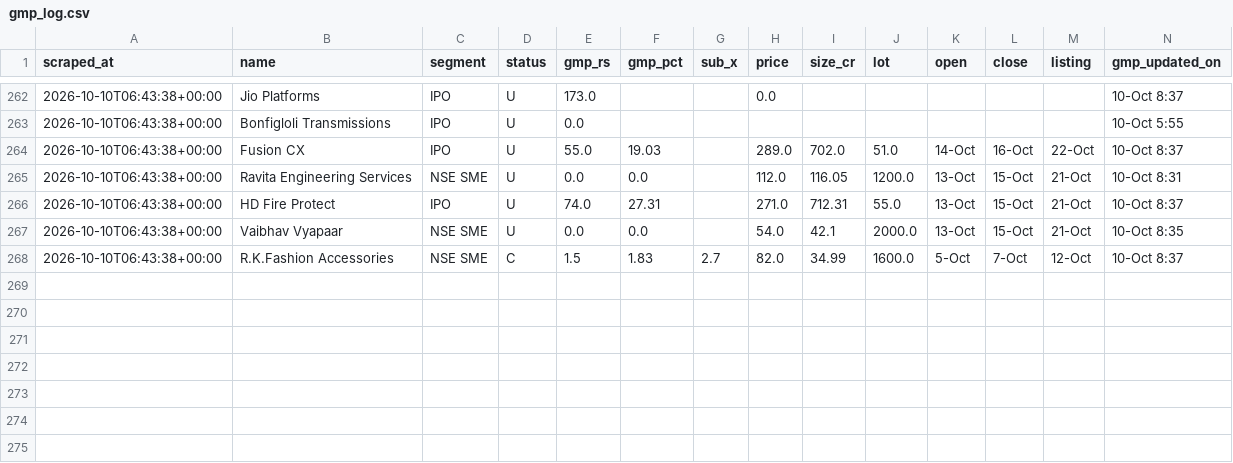
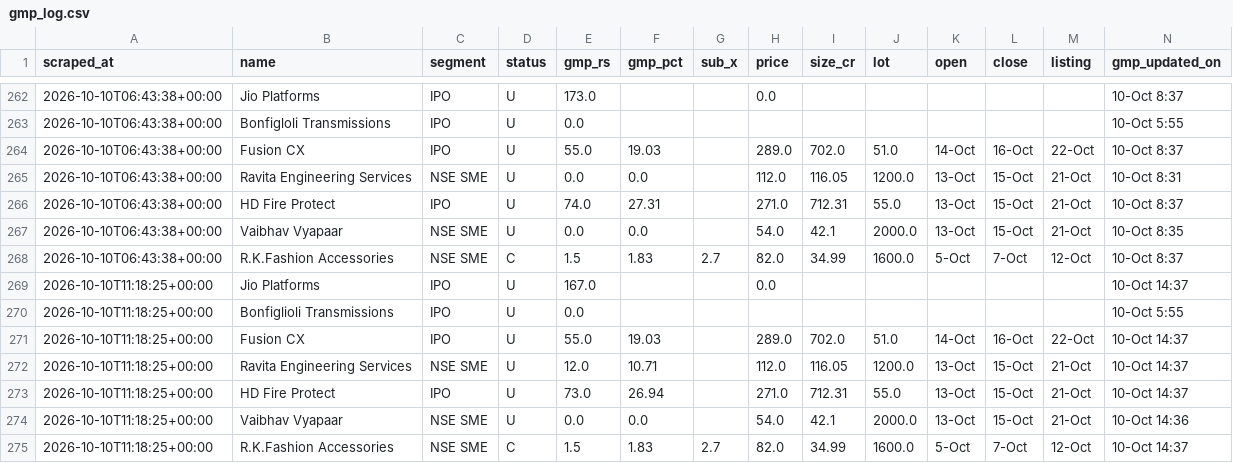
Before and after one commit to NipunRaj96/ipo-agent, a CSV file: data/gmp_log.csv, drawn as a sheet; only a part is shown, gaps mark what is left out.

```diff
--- a/data/gmp_log.csv
+++ b/data/gmp_log.csv
@@ -268 +268,8 @@ scraped_at,name,segment,status,gmp_rs,gmp_pct,sub_x,price,size_cr,lot,open,close
 2026-10-10T06:43:38+00:00,R.K.Fashion Accessories,NSE SME,C,1.5,1.83,2.7,82.0,34.99,1600.0,5-Oct,7-Oct,12-Oct,10-Oct 8:37
+2026-10-10T11:18:25+00:00,Jio Platforms,IPO,U,167.0,,,0.0,,,,,,10-Oct 14:37
+2026-10-10T11:18:25+00:00,Bonfiglioli Transmissions,IPO,U,0.0,,,,,,,,,10-Oct 5:55
+2026-10-10T11:18:25+00:00,Fusion CX,IPO,U,55.0,19.03,,289.0,702.0,51.0,14-Oct,16-Oct,22-Oct,10-Oct 14:37
+2026-10-10T11:18:25+00:00,Ravita Engineering Services,NSE SME,U,12.0,10.71,,112.0,116.05,1200.0,13-Oct,15-Oct,21-Oct,10-Oct 14:37
+2026-10-10T11:18:25+00:00,HD Fire Protect,IPO,U,73.0,26.94,,271.0,712.31,55.0,13-Oct,15-Oct,21-Oct,10-Oct 14:37
+2026-10-10T11:18:25+00:00,Vaibhav Vyapaar,NSE SME,U,0.0,0.0,,54.0,42.1,2000.0,13-Oct,15-Oct,21-Oct,10-Oct 14:36
+2026-10-10T11:18:25+00:00,R.K.Fashion Accessories,NSE SME,C,1.5,1.83,2.7,82.0,34.99,1600.0,5-Oct,7-Oct,12-Oct,10-Oct 14:37
```
Also changed, not shown: data/sub_log.csv.
